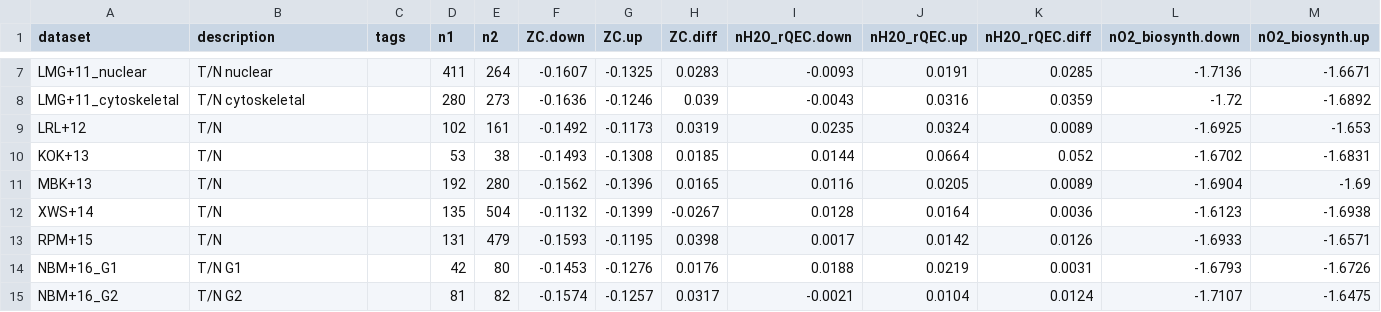
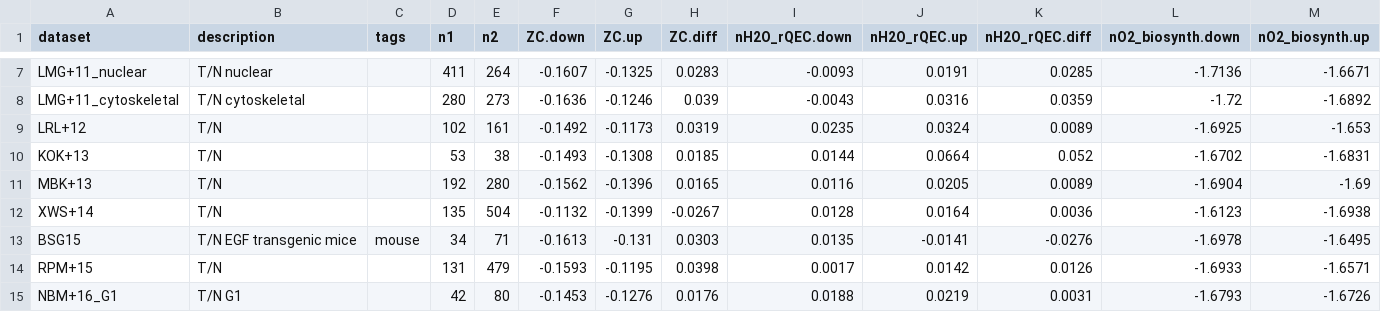
Before and after one commit to jedick/canprot, a CSV file: inst/extdata/vignette_output/liver.csv, drawn as a sheet; only a part is shown, gaps mark what is left out; the shorter side is filled out with more unchanged rows; rows hold the shown columns only; the diff names each change by its address in the sheet, - before the commit and + after, or states it on an @@ line.

Commit message:
Add liver/BSG15

```diff
--- a/inst/extdata/vignette_output/liver.csv
+++ b/inst/extdata/vignette_output/liver.csv
+row 13: BSG15 | T/N EGF transgenic mice | mouse | 34 | 71 | -0.1613 | -0.131 | 0.0303 | 0.0135 | -0.0141 | -0.0276 | -1.6978 | -1.6495
```
Also changed, not shown: 6 other files.
